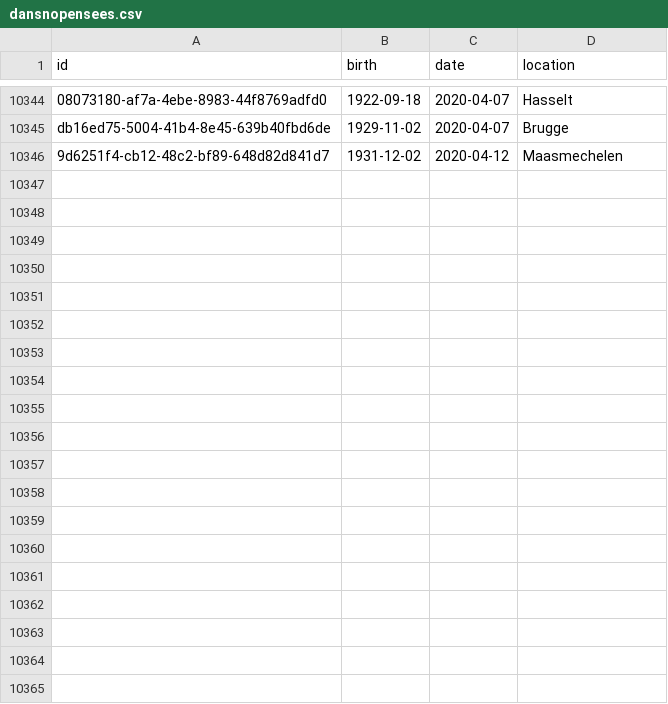
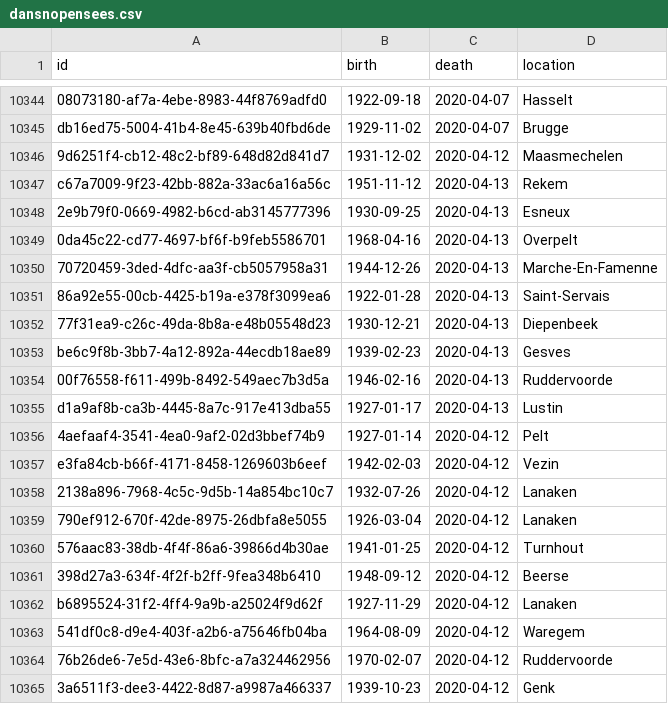
Before and after one commit to pschaus/covidbe-opendata, a CSV file: static/csv/dansnopensees.csv, drawn as a sheet; only a part is shown, gaps mark what is left out; the diff covers the shown part only.

Commit message:
update data

```diff
--- a/static/csv/dansnopensees.csv
+++ b/static/csv/dansnopensees.csv
@@ -1 +1 @@
-id,birth,date,location
+id,birth,death,location
@@ -10346 +10346,20 @@ db16ed75-5004-41b4-8e45-639b40fbd6de,1929-11-02,2020-04-07,Brugge
 9d6251f4-cb12-48c2-bf89-648d82d841d7,1931-12-02,2020-04-12,Maasmechelen
+c67a7009-9f23-42bb-882a-33ac6a16a56c,1951-11-12,2020-04-13,Rekem
+2e9b79f0-0669-4982-b6cd-ab3145777396,1930-09-25,2020-04-13,Esneux
+0da45c22-cd77-4697-bf6f-b9feb5586701,1968-04-16,2020-04-13,Overpelt
+70720459-3ded-4dfc-aa3f-cb5057958a31,1944-12-26,2020-04-13,Marche-En-Famenne
+86a92e55-00cb-4425-b19a-e378f3099ea6,1922-01-28,2020-04-13,Saint-Servais
+77f31ea9-c26c-49da-8b8a-e48b05548d23,1930-12-21,2020-04-13,Diepenbeek
+be6c9f8b-3bb7-4a12-892a-44ecdb18ae89,1939-02-23,2020-04-13,Gesves
+00f76558-f611-499b-8492-549aec7b3d5a,1946-02-16,2020-04-13,Ruddervoorde
+d1a9af8b-ca3b-4445-8a7c-917e413dba55,1927-01-17,2020-04-13,Lustin
+4aefaaf4-3541-4ea0-9af2-02d3bbef74b9,1927-01-14,2020-04-12,Pelt
+e3fa84cb-b66f-4171-8458-1269603b6eef,1942-02-03,2020-04-12,Vezin
+2138a896-7968-4c5c-9d5b-14a854bc10c7,1932-07-26,2020-04-12,Lanaken
+790ef912-670f-42de-8975-26dbfa8e5055,1926-03-04,2020-04-12,Lanaken
+576aac83-38db-4f4f-86a6-39866d4b30ae,1941-01-25,2020-04-12,Turnhout
+398d27a3-634f-4f2f-b2ff-9fea348b6410,1948-09-12,2020-04-12,Beerse
+b6895524-31f2-4ff4-9a9b-a25024f9d62f,1927-11-29,2020-04-12,Lanaken
+541df0c8-d9e4-403f-a2b6-a75646fb04ba,1964-08-09,2020-04-12,Waregem
+76b26de6-7e5d-43e6-8bfc-a7a324462956,1970-02-07,2020-04-12,Ruddervoorde
+3a6511f3-dee3-4422-8d87-a9987a466337,1939-10-23,2020-04-12,Genk
```
Also changed, not shown: 30 added rows elsewhere in this file, static/csv/be-covid-mortality.csv, static/csv/be-covid-timeseries.csv, 9 other files.
